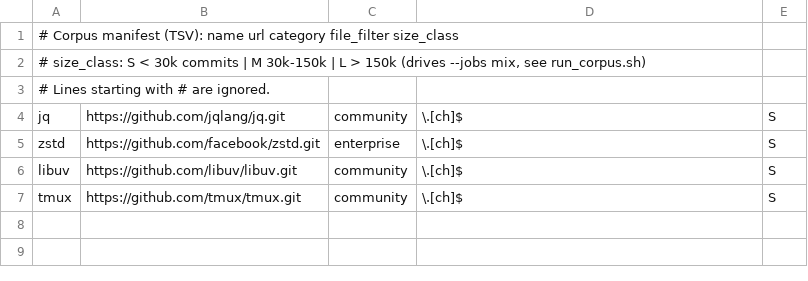
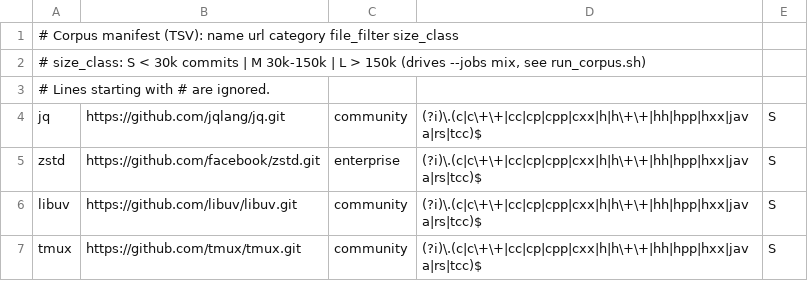
Before and after one commit to ccsl-codev/cregit-token-pipeline, a TSV file: manifest.tsv, drawn as a sheet.

Commit message:
feat: one universal mask for every project, derived from one extension list
The mask stopped being derived from GitHub's primary-language field. Measured
over 188 bare clones, the four per-language masks selected 7,042.6 MB in 545,547
files where a universal mask selects 7,333.4 MB in 569,963: 68 projects gain
files, 120 gain nothing. The dataset is a tokenized set of projects, not a set of
language exemplars, so a polyglot project's C++ must not be dropped because
GitHub calls it a Java project.

file_mask.py defines the extension list once and derives UNIVERSAL_MASK from it.
LANG_FILTER keeps its keys, which still filter the pool by primary language, and
every value is now that one mask. Every manifest's file_filter column was
rewritten to it (4,346 rows across seven files) -- select_corpus.py needs live
GitHub data, so the one column was rewritten in place, which is what a
regeneration would now produce.

ctp.py keeps sending the manifest's mask, because project_meta.py reads the same
column for the Parquet's file_mask and the two have to describe the same run. A
blank column now falls back to the universal mask instead of sending an empty one.
New --mask overrides it for one deliberate run and says loudly that the recorded
mask will no longer match.

tests/test_mask_drift.py is the important one. The authority is the tokenizer's
own table in cregit-issue61/tokenize/CregitLanguages.pm, which is what routes an
extension to a parser; this repo only has to agree with it. The test runs
`perl tokenize/fileMask.pl` in the configured checkout and compares byte for
byte, then checks that every extension this repo masks is routed to a parser that
exists and is executable -- the arrangement and the reasoning of
tests/test_meta_field_drift.py. That is the test that would have caught the live
defect: tokenBySha.pl mapped go/md/yaml while tokenize.pl had no parser for any
of them.

Note "present and executable" is not "can parse": m4Tokenizer/m4.py was present
and executable while being Python 2 and unable to run at all. .am/.ac are
therefore excluded from the mask, with a test that records why.

./run_tests.sh: 1033 passed, 4 xfailed, 1 xpassed (was 988/4/1).
ctp.py, select_corpus.py and file_mask.py at 100% statement and branch coverage.

```diff
--- a/manifest.tsv
+++ b/manifest.tsv
@@ -3,5 +3,5 @@
 # Lines starting with # are ignored.
-jq	https://github.com/jqlang/jq.git	community	\.[ch]$	S
-zstd	https://github.com/facebook/zstd.git	enterprise	\.[ch]$	S
-libuv	https://github.com/libuv/libuv.git	community	\.[ch]$	S
-tmux	https://github.com/tmux/tmux.git	community	\.[ch]$	S
+jq	https://github.com/jqlang/jq.git	community	(?i)\.(c|c\+\+|cc|cp|cpp|cxx|h|h\+\+|hh|hpp|hxx|java|rs|tcc)$	S
+zstd	https://github.com/facebook/zstd.git	enterprise	(?i)\.(c|c\+\+|cc|cp|cpp|cxx|h|h\+\+|hh|hpp|hxx|java|rs|tcc)$	S
+libuv	https://github.com/libuv/libuv.git	community	(?i)\.(c|c\+\+|cc|cp|cpp|cxx|h|h\+\+|hh|hpp|hxx|java|rs|tcc)$	S
+tmux	https://github.com/tmux/tmux.git	community	(?i)\.(c|c\+\+|cc|cp|cpp|cxx|h|h\+\+|hh|hpp|hxx|java|rs|tcc)$	S
```
Also changed, not shown: manifest.linux.tsv, manifest.mvp5.tsv, 11 other files.
